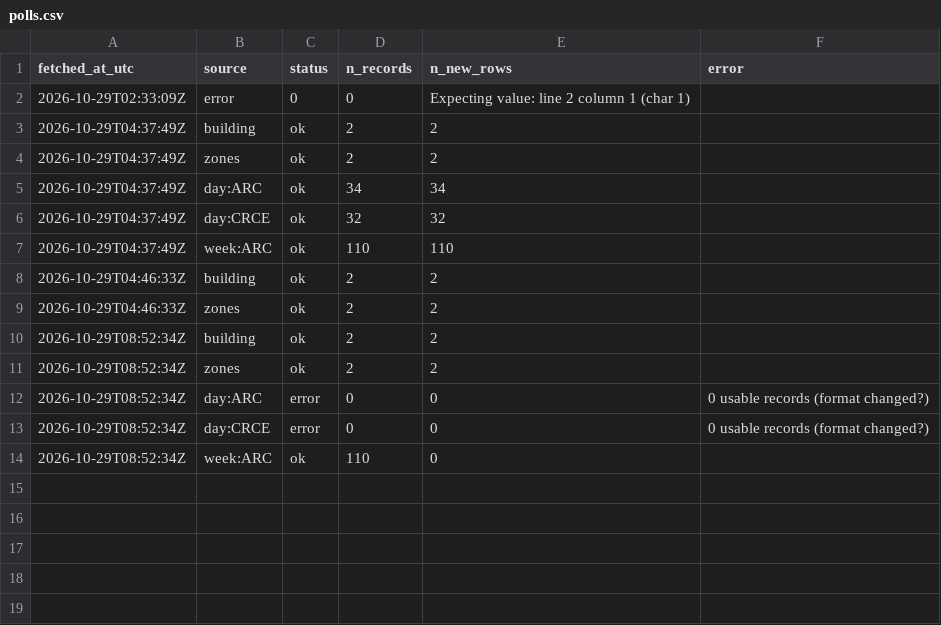
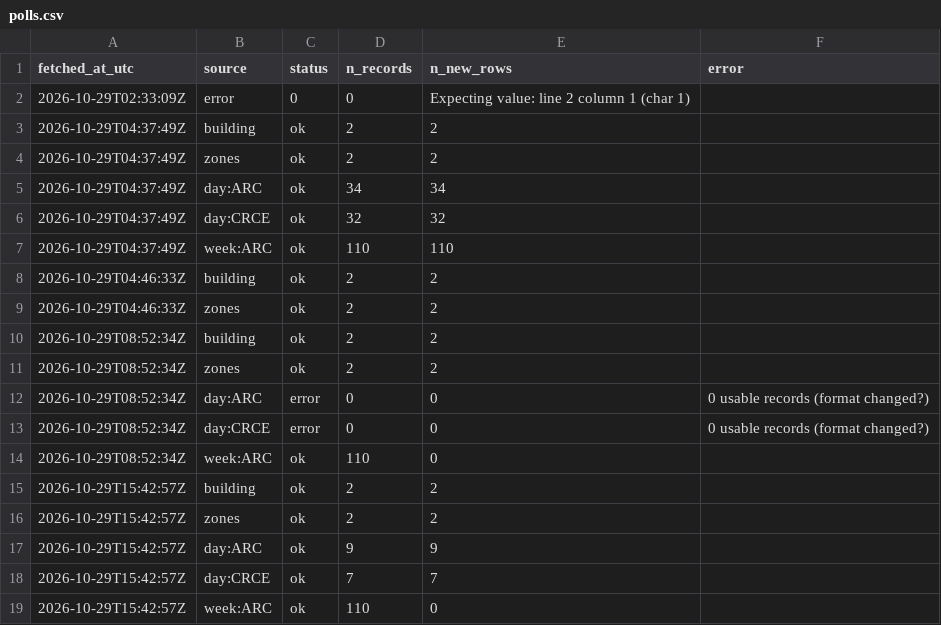
Before and after one commit to s4ndyz/crowd4cast, a CSV file: polls.csv, drawn as a sheet.

```diff
--- a/polls.csv
+++ b/polls.csv
@@ -14 +14,6 @@ fetched_at_utc,source,status,n_records,n_new_rows,error
 2026-10-29T08:52:34Z,week:ARC,ok,110,0,
+2026-10-29T15:42:57Z,building,ok,2,2,
+2026-10-29T15:42:57Z,zones,ok,2,2,
+2026-10-29T15:42:57Z,day:ARC,ok,9,9,
+2026-10-29T15:42:57Z,day:CRCE,ok,7,7,
+2026-10-29T15:42:57Z,week:ARC,ok,110,0,
```
Also changed, not shown: building.csv, day.csv, 1 other file.
